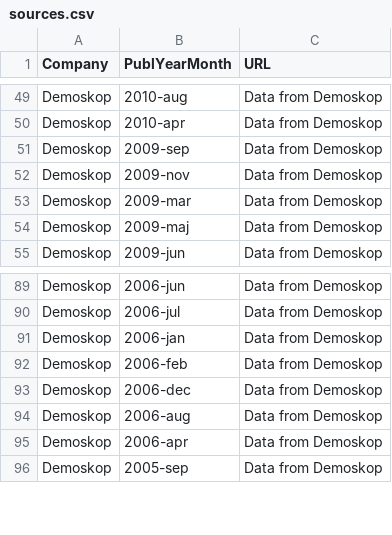
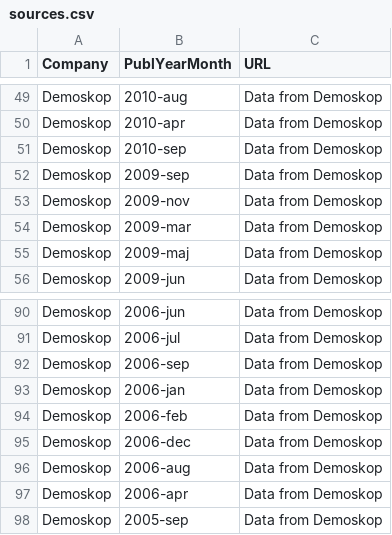
Before and after one commit to MansMeg/SwedishPolls, a CSV file: Sources/sources.csv, drawn as a sheet; only a part is shown, gaps mark what is left out.

```diff
--- a/Sources/sources.csv
+++ b/Sources/sources.csv
@@ -50,2 +50,3 @@ Demoskop;2010-aug;Data from Demoskop
 Demoskop;2010-apr;Data from Demoskop
+Demoskop;2010-sep;Data from Demoskop
 Demoskop;2009-sep;Data from Demoskop
@@ -90,2 +91,3 @@ Demoskop;2006-jun;Data from Demoskop
 Demoskop;2006-jul;Data from Demoskop
+Demoskop;2006-sep;Data from Demoskop
 Demoskop;2006-jan;Data from Demoskop
```
Also changed, not shown: Data/Polls.csv.
